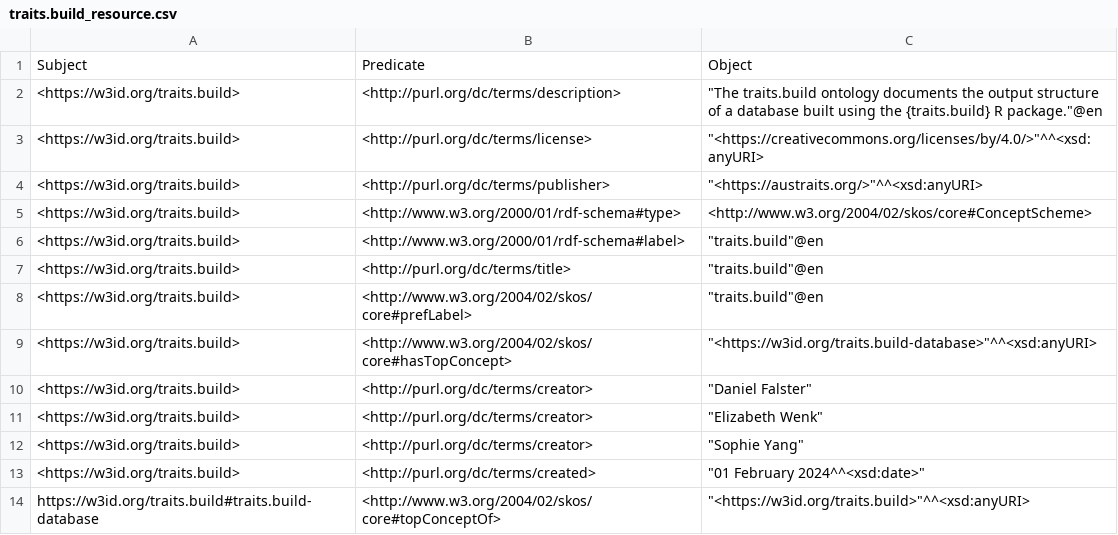
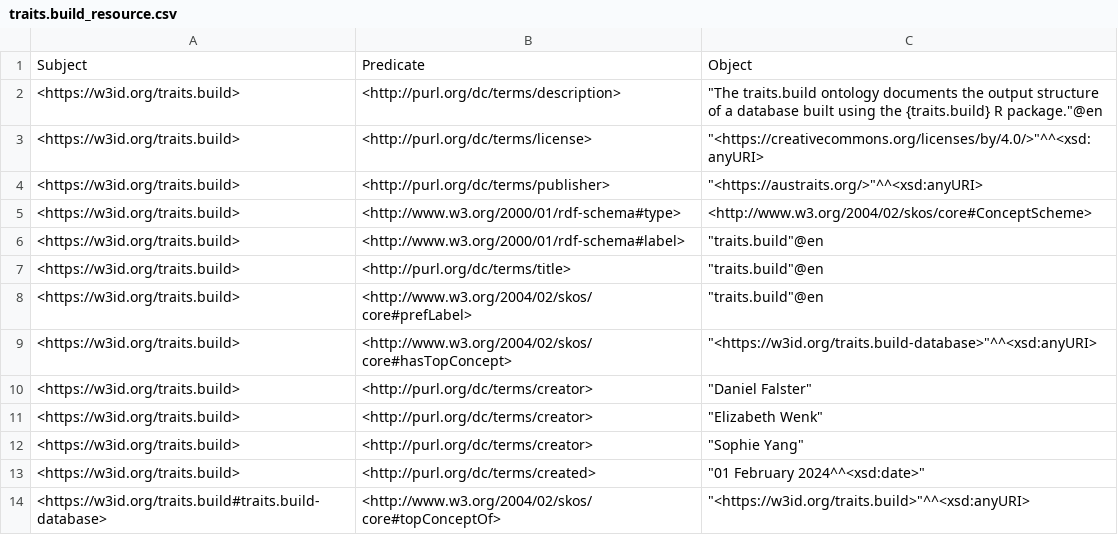
Before and after one commit to traitecoevo/traits.build, a CSV file: ontology/data/traits.build_resource.csv, drawn as a sheet.

Commit message:
edit pkgdown.yml, add "<" (#188)
Two fixes:
-  needed to add deprecated/renamed functions to pkgdown.yml since they are still valid function names output by traits.build
-  missed a pair of brackets in ontology

```diff
--- a/ontology/data/traits.build_resource.csv
+++ b/ontology/data/traits.build_resource.csv
@@ -13,2 +13,2 @@ Subject,Predicate,Object
 <https://w3id.org/traits.build>,<http://purl.org/dc/terms/created>,"""01 February 2024^^<xsd:date>"""
-https://w3id.org/traits.build#traits.build-database,<http://www.w3.org/2004/02/skos/core#topConceptOf>,"""<https://w3id.org/traits.build>""^^<xsd:anyURI>"
+<https://w3id.org/traits.build#traits.build-database>,<http://www.w3.org/2004/02/skos/core#topConceptOf>,"""<https://w3id.org/traits.build>""^^<xsd:anyURI>"
```
Also changed, not shown: 1 other file.
